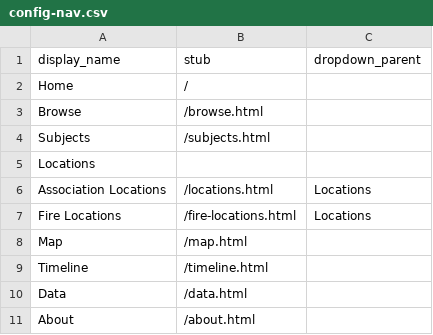
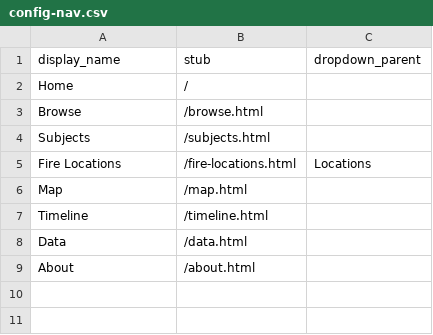
Before and after one commit to uidaholib/collectionbuilder-csv-template, a CSV file: _data/config-nav.csv, drawn as a sheet.

Commit message:
Remove Locations page from nav

```diff
--- a/_data/config-nav.csv
+++ b/_data/config-nav.csv
@@ -4,4 +4,2 @@ Browse,/browse.html,
 Subjects,/subjects.html,
-Locations,,
-Association Locations,/locations.html,Locations
 Fire Locations,/fire-locations.html,Locations
```
